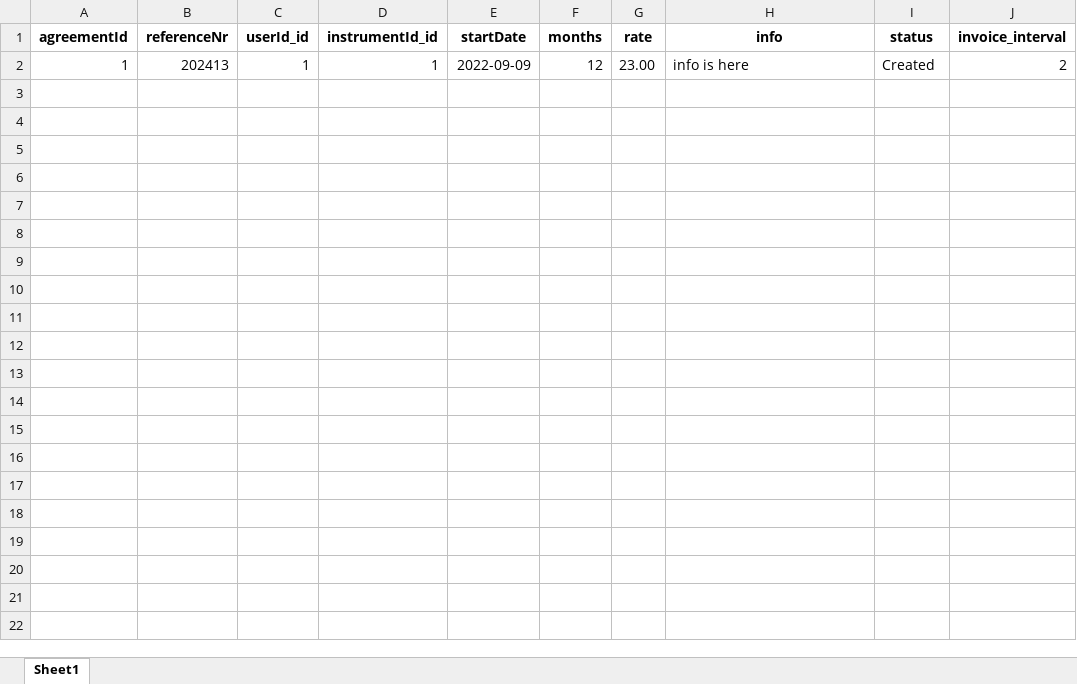
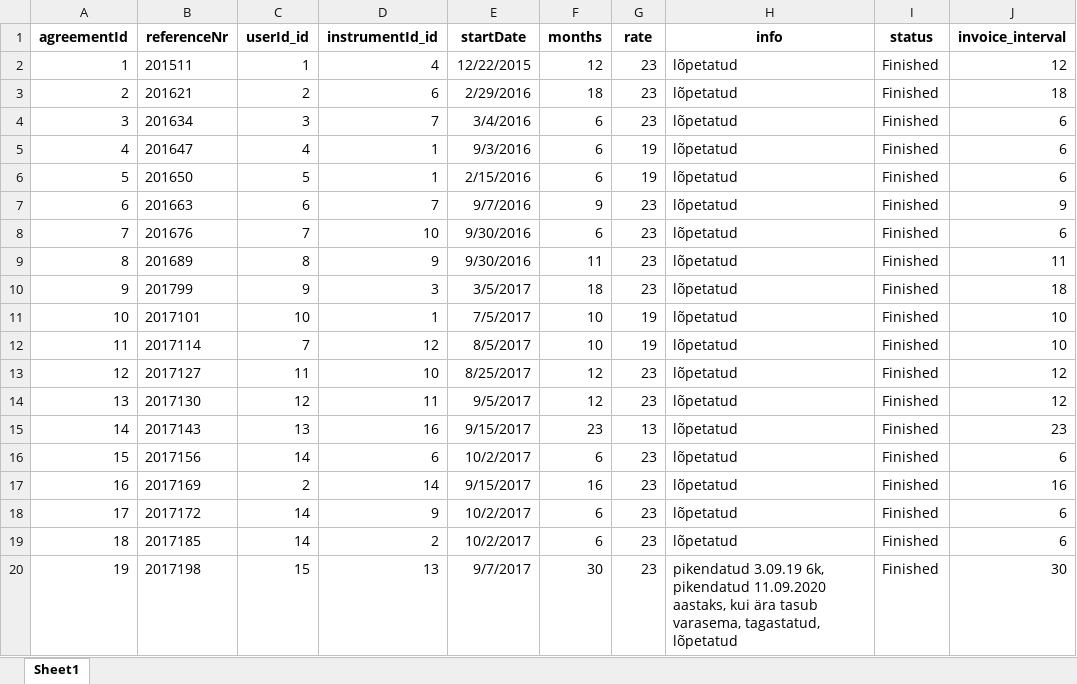
Before and after one commit to allanjakobi/project, an Excel workbook: accordion-rental/backend/agreements.xlsx, sheet Sheet1, drawn as a sheet; only a part is shown; values as stored, in another font and other column widths than the file's, no borders; the diff covers the shown part only; the diff names each change by its address in the sheet, - before the commit and + after, or states it on an @@ line.

```diff
--- a/accordion-rental/backend/agreements.xlsx (sheet Sheet1)
+++ b/accordion-rental/backend/agreements.xlsx (sheet Sheet1)
-B2 (referenceNr): 202413
+B2 (referenceNr): 201511
-D2 (instrumentId_id): 1
+D2 (instrumentId_id): 4
-E2 (startDate): 2022-09-09
+E2 (startDate): 12/22/2015
-G2 (rate): 23.00
+G2 (rate): 23
-H2 (info): info is here
+H2 (info): lõpetatud
-I2 (status): Created
+I2 (status): Finished
-J2 (invoice_interval): 2
+J2 (invoice_interval): 12
+row 3: 2 | 201621 | 2 | 6 | 2/29/2016 | 18 | 23 | lõpetatud | Finished | 18
+row 4: 3 | 201634 | 3 | 7 | 3/4/2016 | 6 | 23 | lõpetatud | Finished | 6
+row 5: 4 | 201647 | 4 | 1 | 9/3/2016 | 6 | 19 | lõpetatud | Finished | 6
+row 6: 5 | 201650 | 5 | 1 | 2/15/2016 | 6 | 19 | lõpetatud | Finished | 6
+row 7: 6 | 201663 | 6 | 7 | 9/7/2016 | 9 | 23 | lõpetatud | Finished | 9
+row 8: 7 | 201676 | 7 | 10 | 9/30/2016 | 6 | 23 | lõpetatud | Finished | 6
+row 9: 8 | 201689 | 8 | 9 | 9/30/2016 | 11 | 23 | lõpetatud | Finished | 11
+row 10: 9 | 201799 | 9 | 3 | 3/5/2017 | 18 | 23 | lõpetatud | Finished | 18
+row 11: 10 | 2017101 | 10 | 1 | 7/5/2017 | 10 | 19 | lõpetatud | Finished | 10
+row 12: 11 | 2017114 | 7 | 12 | 8/5/2017 | 10 | 19 | lõpetatud | Finished | 10
+row 13: 12 | 2017127 | 11 | 10 | 8/25/2017 | 12 | 23 | lõpetatud | Finished | 12
+row 14: 13 | 2017130 | 12 | 11 | 9/5/2017 | 12 | 23 | lõpetatud | Finished | 12
+row 15: 14 | 2017143 | 13 | 16 | 9/15/2017 | 23 | 13 | lõpetatud | Finished | 23
+row 16: 15 | 2017156 | 14 | 6 | 10/2/2017 | 6 | 23 | lõpetatud | Finished | 6
+row 17: 16 | 2017169 | 2 | 14 | 9/15/2017 | 16 | 23 | lõpetatud | Finished | 16
+row 18: 17 | 2017172 | 14 | 9 | 10/2/2017 | 6 | 23 | lõpetatud | Finished | 6
+row 19: 18 | 2017185 | 14 | 2 | 10/2/2017 | 6 | 23 | lõpetatud | Finished | 6
+row 20: 19 | 2017198 | 15 | 13 | 9/7/2017 | 30 | 23 | pikendatud 3.09.19 6k, pikendatud 11.09.2020 aastaks, kui ära tasub varasema, tagastatud, lõpetatud | Finished | 30
```
Also changed, not shown: 67 added rows elsewhere in this sheet, accordion-rental/backend/rates.xlsx, accordion-rental/backend/rendipillid.xlsx, 4 other files.
